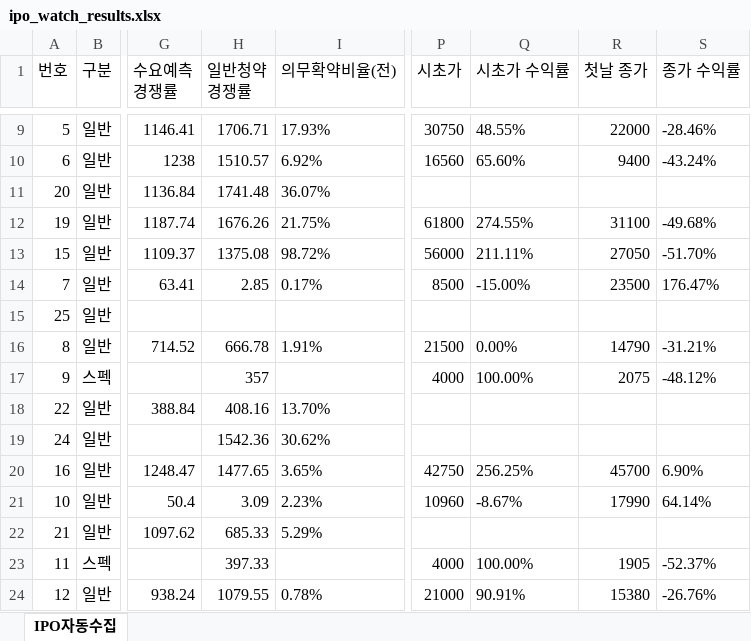
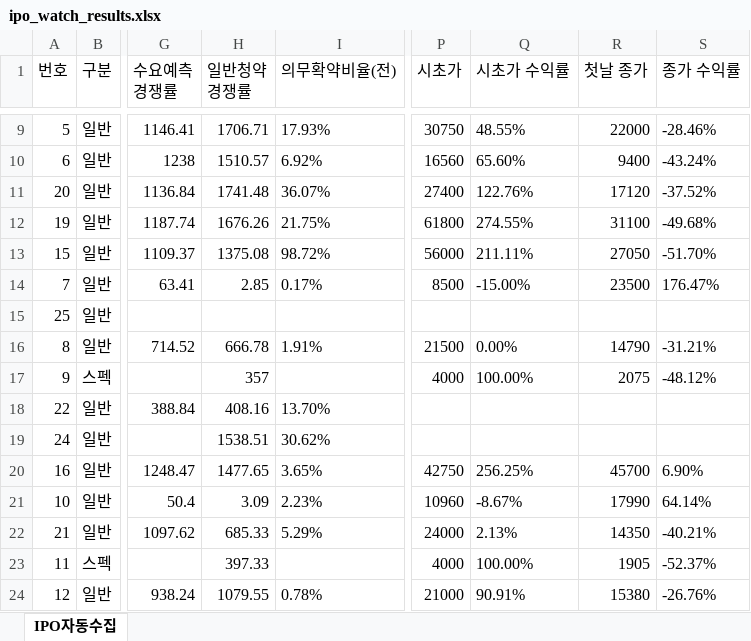
Before and after one commit to khiro37/IPO, an Excel workbook: ipo_watch_results.xlsx, sheet IPO자동수집, drawn as a sheet; only a part is shown, gaps mark what is left out; values as stored, in another font and other column widths than the file's, no borders; the diff names each change by its address in the sheet, - before the commit and + after, or states it on an @@ line.

```diff
--- a/ipo_watch_results.xlsx (sheet IPO자동수집)
+++ b/ipo_watch_results.xlsx (sheet IPO자동수집)
-P11 (시초가): (empty)
+P11 (시초가): 27400
-Q11 (시초가 수익률): (empty)
+Q11 (시초가 수익률): 122.76%
-R11 (첫날 종가): (empty)
+R11 (첫날 종가): 17120
-S11 (종가 수익률): (empty)
+S11 (종가 수익률): -37.52%
-H19 (일반청약 경쟁률): 1542.36
+H19 (일반청약 경쟁률): 1538.51
-P22 (시초가): (empty)
+P22 (시초가): 24000
-Q22 (시초가 수익률): (empty)
+Q22 (시초가 수익률): 2.13%
-R22 (첫날 종가): (empty)
+R22 (첫날 종가): 14350
-S22 (종가 수익률): (empty)
+S22 (종가 수익률): -40.21%
```
Also changed, not shown: 2 other files.
